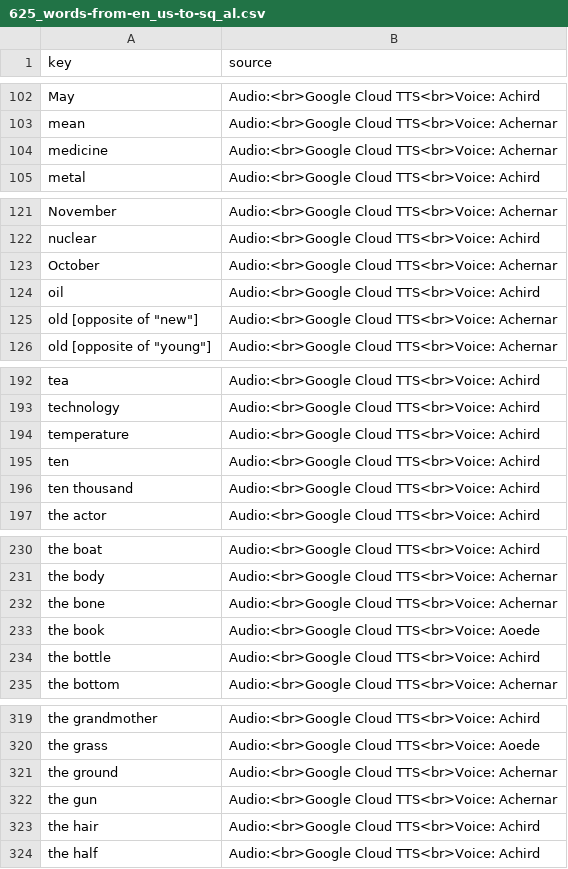
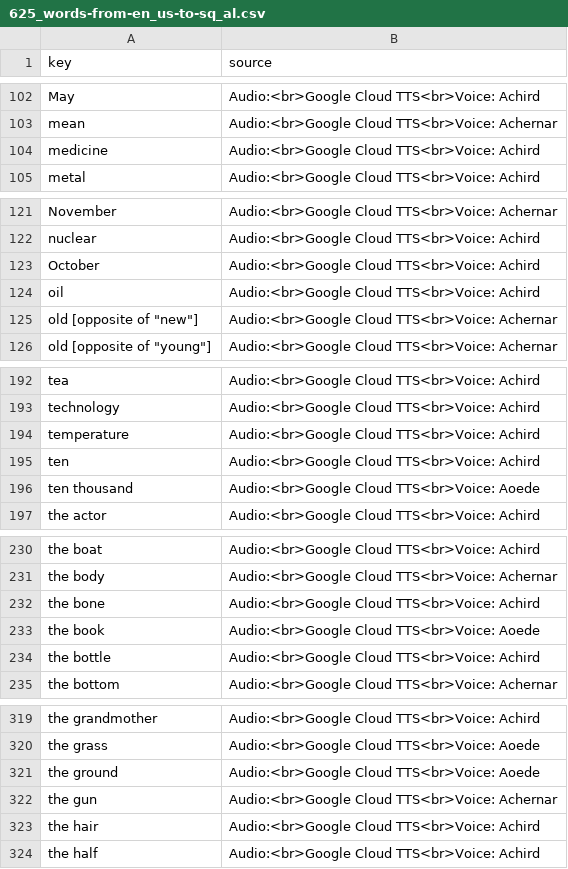
Before and after one commit to ankilangs/ankilangs, a CSV file: src/data/generated/625_words-from-en_us-to-sq_al.csv, drawn as a sheet; only a part is shown, gaps mark what is left out; the diff covers the shown part only.

```diff
--- a/src/data/generated/625_words-from-en_us-to-sq_al.csv
+++ b/src/data/generated/625_words-from-en_us-to-sq_al.csv
@@ -103,3 +103,3 @@ May,Audio:<br>Google Cloud TTS<br>Voice: Achird
 mean,Audio:<br>Google Cloud TTS<br>Voice: Achernar
-medicine,Audio:<br>Google Cloud TTS<br>Voice: Achernar
+medicine,Audio:<br>Google Cloud TTS<br>Voice: Achird
 metal,Audio:<br>Google Cloud TTS<br>Voice: Achird
@@ -122,3 +122,3 @@ November,Audio:<br>Google Cloud TTS<br>Voice: Achernar
 nuclear,Audio:<br>Google Cloud TTS<br>Voice: Achird
-October,Audio:<br>Google Cloud TTS<br>Voice: Achernar
+October,Audio:<br>Google Cloud TTS<br>Voice: Achird
 oil,Audio:<br>Google Cloud TTS<br>Voice: Achird
@@ -195,3 +195,3 @@ temperature,Audio:<br>Google Cloud TTS<br>Voice: Achird
 ten,Audio:<br>Google Cloud TTS<br>Voice: Achird
-ten thousand,Audio:<br>Google Cloud TTS<br>Voice: Achird
+ten thousand,Audio:<br>Google Cloud TTS<br>Voice: Aoede
 the actor,Audio:<br>Google Cloud TTS<br>Voice: Achird
@@ -231,3 +231,3 @@ the boat,Audio:<br>Google Cloud TTS<br>Voice: Achird
 the body,Audio:<br>Google Cloud TTS<br>Voice: Achernar
-the bone,Audio:<br>Google Cloud TTS<br>Voice: Achernar
+the bone,Audio:<br>Google Cloud TTS<br>Voice: Achird
 the book,Audio:<br>Google Cloud TTS<br>Voice: Aoede
@@ -320,3 +320,3 @@ the grandmother,Audio:<br>Google Cloud TTS<br>Voice: Achird
 the grass,Audio:<br>Google Cloud TTS<br>Voice: Aoede
-the ground,Audio:<br>Google Cloud TTS<br>Voice: Achernar
+the ground,Audio:<br>Google Cloud TTS<br>Voice: Aoede
 the gun,Audio:<br>Google Cloud TTS<br>Voice: Achernar
```
Also changed, not shown: 4 edited cells elsewhere in this file, src/data/625_words-base-sq_al.csv, 41 other files.
